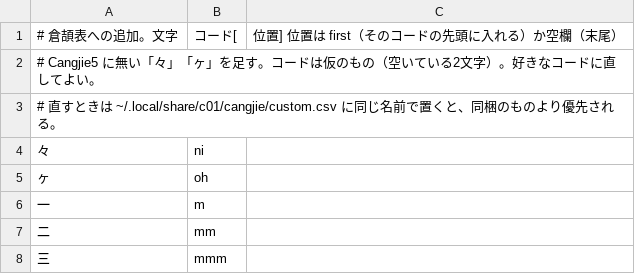
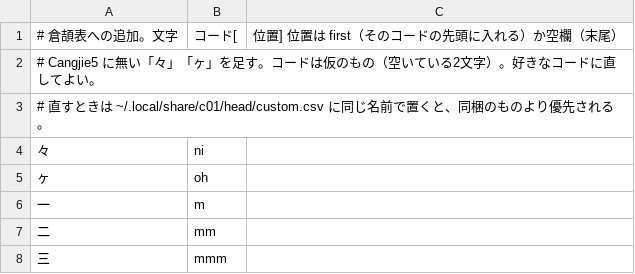
Before and after one commit to NiiiNonno/c01, a CSV file: c01/data/head/custom.csv (was c01/data/cangjie/custom.csv), drawn as a sheet; only a part is shown.

```diff
--- a/c01/data/cangjie/custom.csv
+++ b/c01/data/head/custom.csv
@@ -2,3 +2,3 @@
 # Cangjie5 に無い「々」「ヶ」を足す。コードは仮のもの（空いている2文字）。好きなコードに直してよい。
-# 直すときは ~/.local/share/c01/cangjie/custom.csv に同じ名前で置くと、同梱のものより優先される。
+# 直すときは ~/.local/share/c01/head/custom.csv に同じ名前で置くと、同梱のものより優先される。
 々,ni
```
Also changed, not shown: c01/data/tail/hiragana-hepburn.csv, 25 other files.
